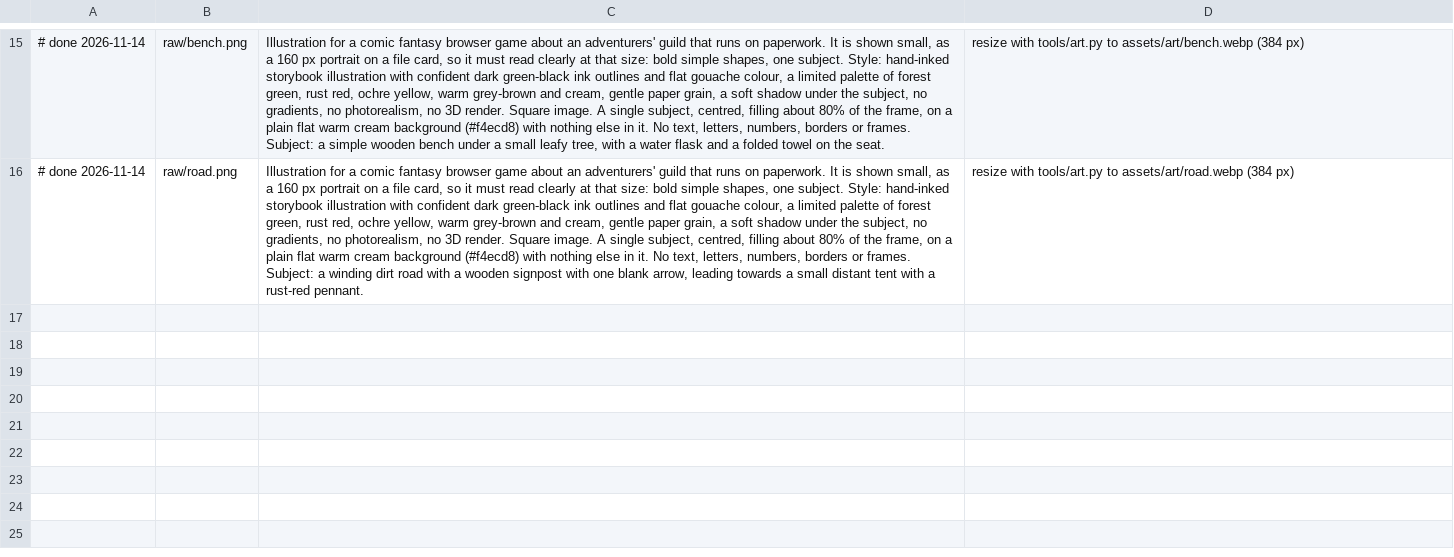
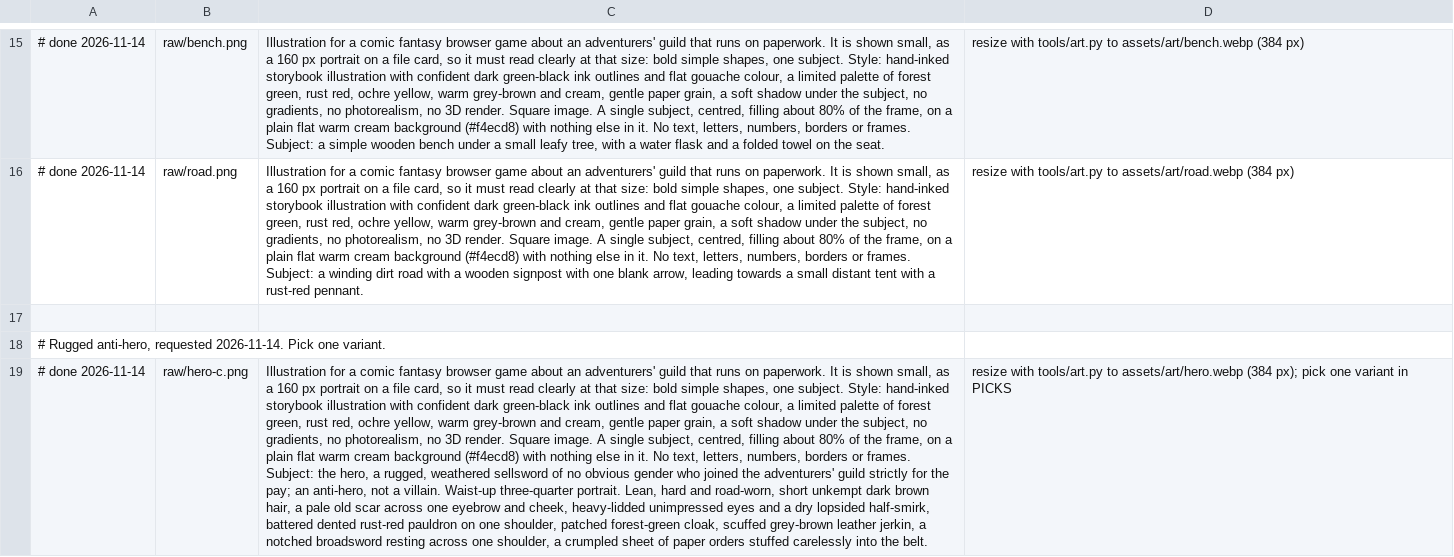
Before and after one commit to andre-larsson/per-my-last-request, a TSV file: assets-src/wanted-images.tsv, drawn as a sheet; only a part is shown, gaps mark what is left out; the diff covers the shown part only; the diff names each change by its address in the sheet, - before the commit and + after, or states it on an @@ line.

Commit message:
Rework circuit combat and add sellsword artwork

```diff
--- a/assets-src/wanted-images.tsv
+++ b/assets-src/wanted-images.tsv
+row 17: (empty)
+row 18: # Rugged anti-hero, requested 2026-11-14. Pick one variant.
+row 19: # done 2026-11-14 | raw/hero-c.png | Illustration for a comic fantasy browser game about an adventurers' guild that runs on paperwork. It is shown small, as a 160 px portrait on a file card, so it must read clearly at that size: bold simple shapes, one subject. Style: hand-inked storybook illustration with confident dark green-black ink outlines and flat gouache colour, a limited palette of forest green, rust red, ochre yellow, warm grey-brown and cream, gentle paper grain, a soft shadow under the subject, no gradients, no photorealism, no 3D render. Square image. A single subject, centred, filling about 80% of the frame, on a plain flat warm cream background (#f4ecd8) with nothing else in it. No text, letters, numbers, borders or frames. Subject: the hero, a rugged, weathered sellsword of no obvious gender who joined the adventurers' guild strictly for the pay; an anti-hero, not a villain. Waist-up three-quarter portrait. Lean, hard and road-worn, short unkempt dark brown hair, a pale old scar across one eyebrow and cheek, heavy-lidded unimpressed eyes and a dry lopsided half-smirk, battered dented rust-red pauldron on one shoulder, patched forest-green cloak, scuffed grey-brown leather jerkin, a notched broadsword resting across one shoulder, a crumpled sheet of paper orders stuffed carelessly into the belt. | resize with tools/art.py to assets/art/hero.webp (384 px); pick one variant in PICKS
```
Also changed, not shown: 2 added rows elsewhere in this file, 20 other files.
